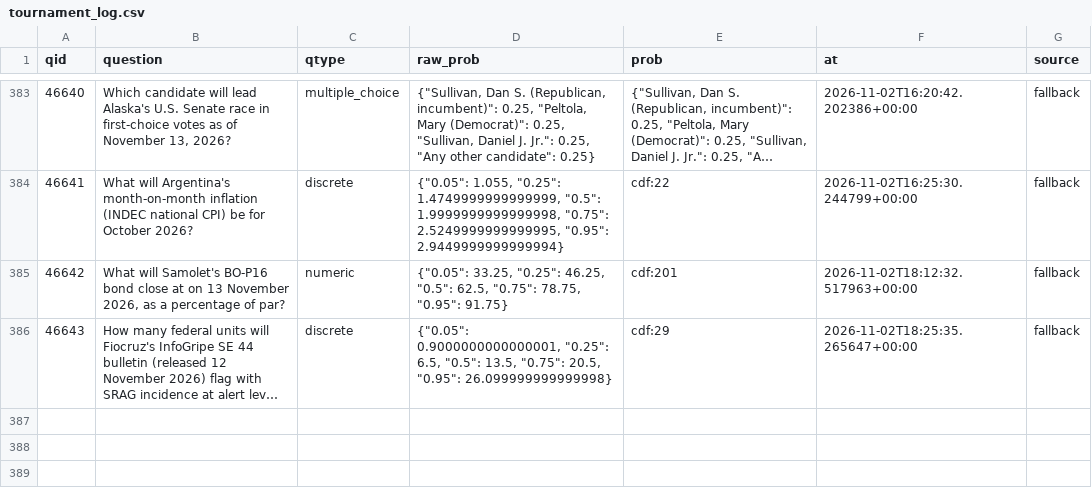
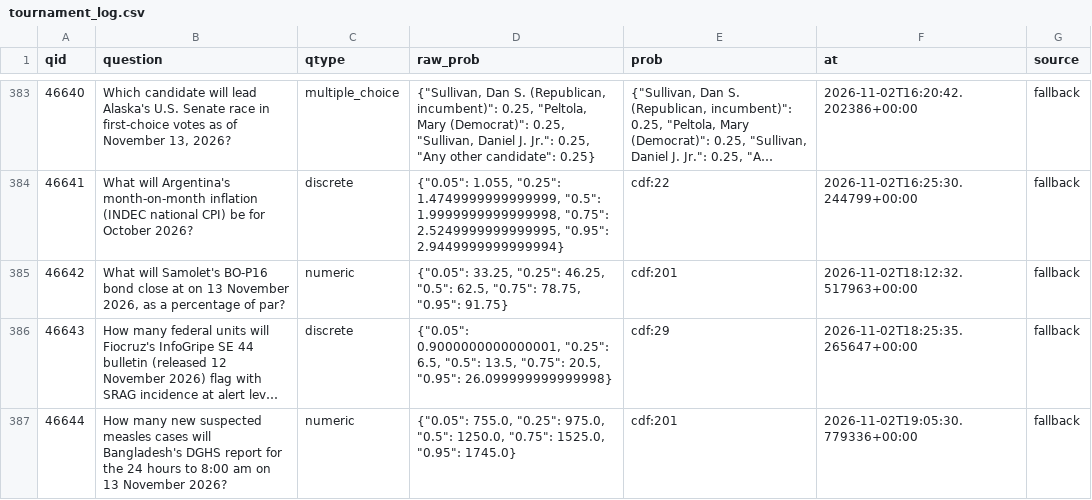
Before and after one commit to akadigari/manyworldz, a CSV file: data/tournament_log.csv, drawn as a sheet; only a part is shown, gaps mark what is left out; long unchanged cells end in …; the diff names each change by its address in the sheet, - before the commit and + after, or states it on an @@ line.

```diff
--- a/data/tournament_log.csv
+++ b/data/tournament_log.csv
+row 387: 46644 | How many new suspected measles cases will Bangladesh's DGHS report for the 24 hours to 8:00 am on 13 November 2026? | numeric | {"0.05": 755.0, "0.25": 975.0, "0.5": 1250.0, "0.75": 1525.0, "0.95": 1745.0} | cdf:201 | 2026-11-02T19:05:30.779336+00:00 | fallback
```
Also changed, not shown: 1 other file.
